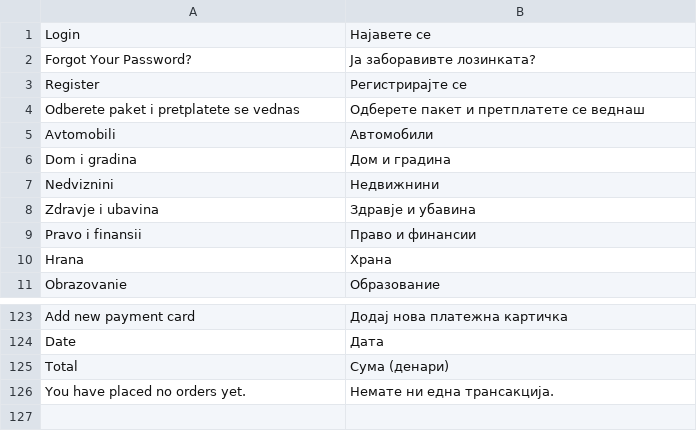
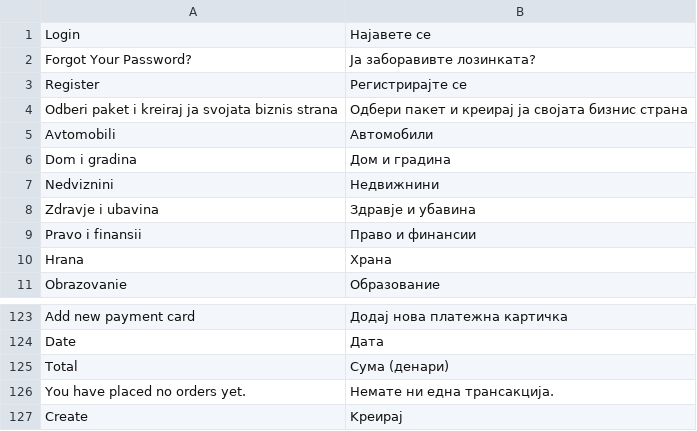
Before and after one commit to aleksandralazoroska/dev-magento-javenmk, a CSV file: app/design/frontend/javentheme/default/locale/mk_MK/translate.csv, drawn as a sheet; only a part is shown, gaps mark what is left out; removed rows and columns are numbered as before the commit, all else as after; the diff names each change by its address in the sheet, - before the commit and + after, or states it on an @@ line.

```diff
--- a/app/design/frontend/javentheme/default/locale/mk_MK/translate.csv
+++ b/app/design/frontend/javentheme/default/locale/mk_MK/translate.csv
-row 4: Odberete paket i pretplatete se vednas | Одберете пакет и претплатете се веднаш
+row 4: Odberi paket i kreiraj ja svojata biznis strana | Одбери пакет и креирај ја својата бизнис страна
+row 127: Create | Kреирај
```
Also changed, not shown: 3 other files.
